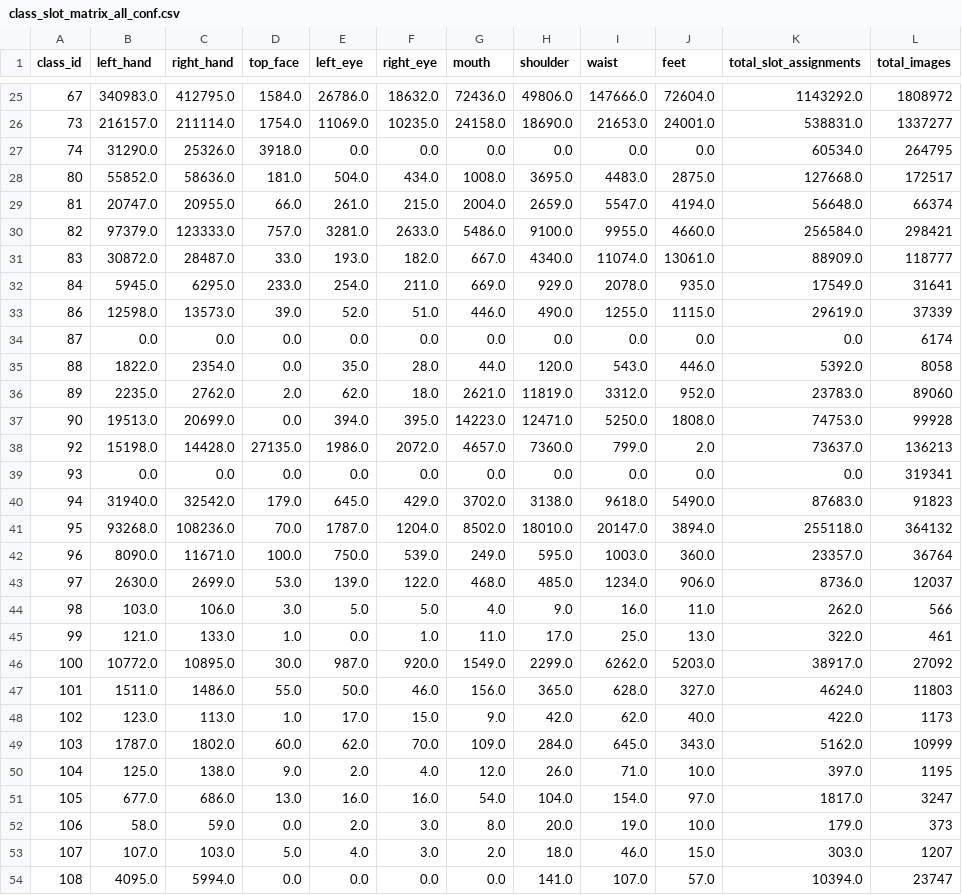
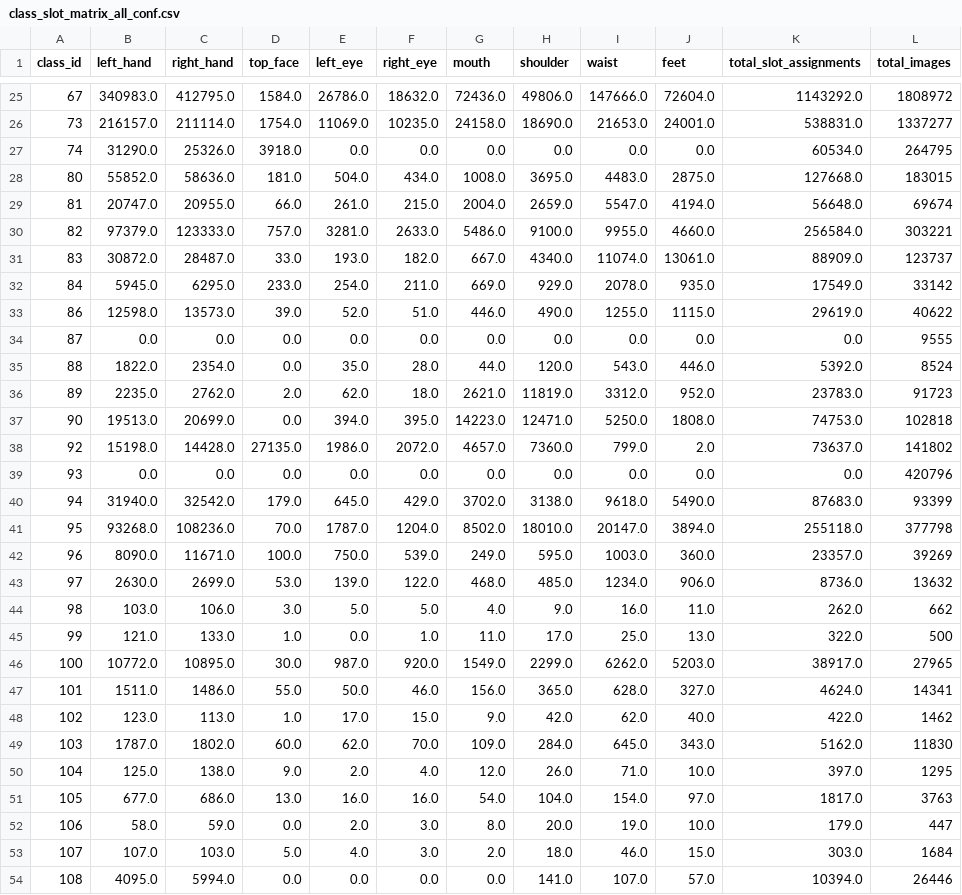
Before and after one commit to mandiberg/takingstock, a CSV file: analysis/imagesdetections_debug/object_placement_audit/SegmentHelper_TheOffice_existing_state/class_slot_matrix_all_conf.csv, drawn as a sheet; only a part is shown, gaps mark what is left out; the diff covers the shown part only.

```diff
--- a/analysis/imagesdetections_debug/object_placement_audit/SegmentHelper_TheOffice_existing_state/class_slot_matrix_all_conf.csv
+++ b/analysis/imagesdetections_debug/object_placement_audit/SegmentHelper_TheOffice_existing_state/class_slot_matrix_all_conf.csv
@@ -27,28 +27,28 @@ class_id,left_hand,right_hand,top_face,left_eye,right_eye,mouth,shoulder,waist,f
 74,31290.0,25326.0,3918.0,0.0,0.0,0.0,0.0,0.0,0.0,60534.0,264795
-80,55852.0,58636.0,181.0,504.0,434.0,1008.0,3695.0,4483.0,2875.0,127668.0,172517
-81,20747.0,20955.0,66.0,261.0,215.0,2004.0,2659.0,5547.0,4194.0,56648.0,66374
-82,97379.0,123333.0,757.0,3281.0,2633.0,5486.0,9100.0,9955.0,4660.0,256584.0,298421
-83,30872.0,28487.0,33.0,193.0,182.0,667.0,4340.0,11074.0,13061.0,88909.0,118777
-84,5945.0,6295.0,233.0,254.0,211.0,669.0,929.0,2078.0,935.0,17549.0,31641
-86,12598.0,13573.0,39.0,52.0,51.0,446.0,490.0,1255.0,1115.0,29619.0,37339
-87,0.0,0.0,0.0,0.0,0.0,0.0,0.0,0.0,0.0,0.0,6174
-88,1822.0,2354.0,0.0,35.0,28.0,44.0,120.0,543.0,446.0,5392.0,8058
-89,2235.0,2762.0,2.0,62.0,18.0,2621.0,11819.0,3312.0,952.0,23783.0,89060
-90,19513.0,20699.0,0.0,394.0,395.0,14223.0,12471.0,5250.0,1808.0,74753.0,99928
-92,15198.0,14428.0,27135.0,1986.0,2072.0,4657.0,7360.0,799.0,2.0,73637.0,136213
-93,0.0,0.0,0.0,0.0,0.0,0.0,0.0,0.0,0.0,0.0,319341
-94,31940.0,32542.0,179.0,645.0,429.0,3702.0,3138.0,9618.0,5490.0,87683.0,91823
-95,93268.0,108236.0,70.0,1787.0,1204.0,8502.0,18010.0,20147.0,3894.0,255118.0,364132
-96,8090.0,11671.0,100.0,750.0,539.0,249.0,595.0,1003.0,360.0,23357.0,36764
-97,2630.0,2699.0,53.0,139.0,122.0,468.0,485.0,1234.0,906.0,8736.0,12037
-98,103.0,106.0,3.0,5.0,5.0,4.0,9.0,16.0,11.0,262.0,566
-99,121.0,133.0,1.0,0.0,1.0,11.0,17.0,25.0,13.0,322.0,461
-100,10772.0,10895.0,30.0,987.0,920.0,1549.0,2299.0,6262.0,5203.0,38917.0,27092
-101,1511.0,1486.0,55.0,50.0,46.0,156.0,365.0,628.0,327.0,4624.0,11803
-102,123.0,113.0,1.0,17.0,15.0,9.0,42.0,62.0,40.0,422.0,1173
-103,1787.0,1802.0,60.0,62.0,70.0,109.0,284.0,645.0,343.0,5162.0,10999
-104,125.0,138.0,9.0,2.0,4.0,12.0,26.0,71.0,10.0,397.0,1195
-105,677.0,686.0,13.0,16.0,16.0,54.0,104.0,154.0,97.0,1817.0,3247
-106,58.0,59.0,0.0,2.0,3.0,8.0,20.0,19.0,10.0,179.0,373
-107,107.0,103.0,5.0,4.0,3.0,2.0,18.0,46.0,15.0,303.0,1207
-108,4095.0,5994.0,0.0,0.0,0.0,0.0,141.0,107.0,57.0,10394.0,23747
+80,55852.0,58636.0,181.0,504.0,434.0,1008.0,3695.0,4483.0,2875.0,127668.0,183015
+81,20747.0,20955.0,66.0,261.0,215.0,2004.0,2659.0,5547.0,4194.0,56648.0,69674
+82,97379.0,123333.0,757.0,3281.0,2633.0,5486.0,9100.0,9955.0,4660.0,256584.0,303221
+83,30872.0,28487.0,33.0,193.0,182.0,667.0,4340.0,11074.0,13061.0,88909.0,123737
+84,5945.0,6295.0,233.0,254.0,211.0,669.0,929.0,2078.0,935.0,17549.0,33142
+86,12598.0,13573.0,39.0,52.0,51.0,446.0,490.0,1255.0,1115.0,29619.0,40622
+87,0.0,0.0,0.0,0.0,0.0,0.0,0.0,0.0,0.0,0.0,9555
+88,1822.0,2354.0,0.0,35.0,28.0,44.0,120.0,543.0,446.0,5392.0,8524
+89,2235.0,2762.0,2.0,62.0,18.0,2621.0,11819.0,3312.0,952.0,23783.0,91723
+90,19513.0,20699.0,0.0,394.0,395.0,14223.0,12471.0,5250.0,1808.0,74753.0,102818
+92,15198.0,14428.0,27135.0,1986.0,2072.0,4657.0,7360.0,799.0,2.0,73637.0,141802
+93,0.0,0.0,0.0,0.0,0.0,0.0,0.0,0.0,0.0,0.0,420796
+94,31940.0,32542.0,179.0,645.0,429.0,3702.0,3138.0,9618.0,5490.0,87683.0,93399
+95,93268.0,108236.0,70.0,1787.0,1204.0,8502.0,18010.0,20147.0,3894.0,255118.0,377798
+96,8090.0,11671.0,100.0,750.0,539.0,249.0,595.0,1003.0,360.0,23357.0,39269
+97,2630.0,2699.0,53.0,139.0,122.0,468.0,485.0,1234.0,906.0,8736.0,13632
+98,103.0,106.0,3.0,5.0,5.0,4.0,9.0,16.0,11.0,262.0,662
+99,121.0,133.0,1.0,0.0,1.0,11.0,17.0,25.0,13.0,322.0,500
+100,10772.0,10895.0,30.0,987.0,920.0,1549.0,2299.0,6262.0,5203.0,38917.0,27965
+101,1511.0,1486.0,55.0,50.0,46.0,156.0,365.0,628.0,327.0,4624.0,14341
+102,123.0,113.0,1.0,17.0,15.0,9.0,42.0,62.0,40.0,422.0,1462
+103,1787.0,1802.0,60.0,62.0,70.0,109.0,284.0,645.0,343.0,5162.0,11830
+104,125.0,138.0,9.0,2.0,4.0,12.0,26.0,71.0,10.0,397.0,1295
+105,677.0,686.0,13.0,16.0,16.0,54.0,104.0,154.0,97.0,1817.0,3763
+106,58.0,59.0,0.0,2.0,3.0,8.0,20.0,19.0,10.0,179.0,447
+107,107.0,103.0,5.0,4.0,3.0,2.0,18.0,46.0,15.0,303.0,1684
+108,4095.0,5994.0,0.0,0.0,0.0,0.0,141.0,107.0,57.0,10394.0,26446
```
Also changed, not shown: 18 edited cells elsewhere in this file, analysis/imagesdetections_debug/object_placement_audit/SegmentHelper_TheOffice_existing_state/class_rates.csv, analysis/imagesdetections_debug/object_placement_audit/SegmentHelper_TheOffice_existing_state/class_slot_counts_long.csv, 14 other files.
